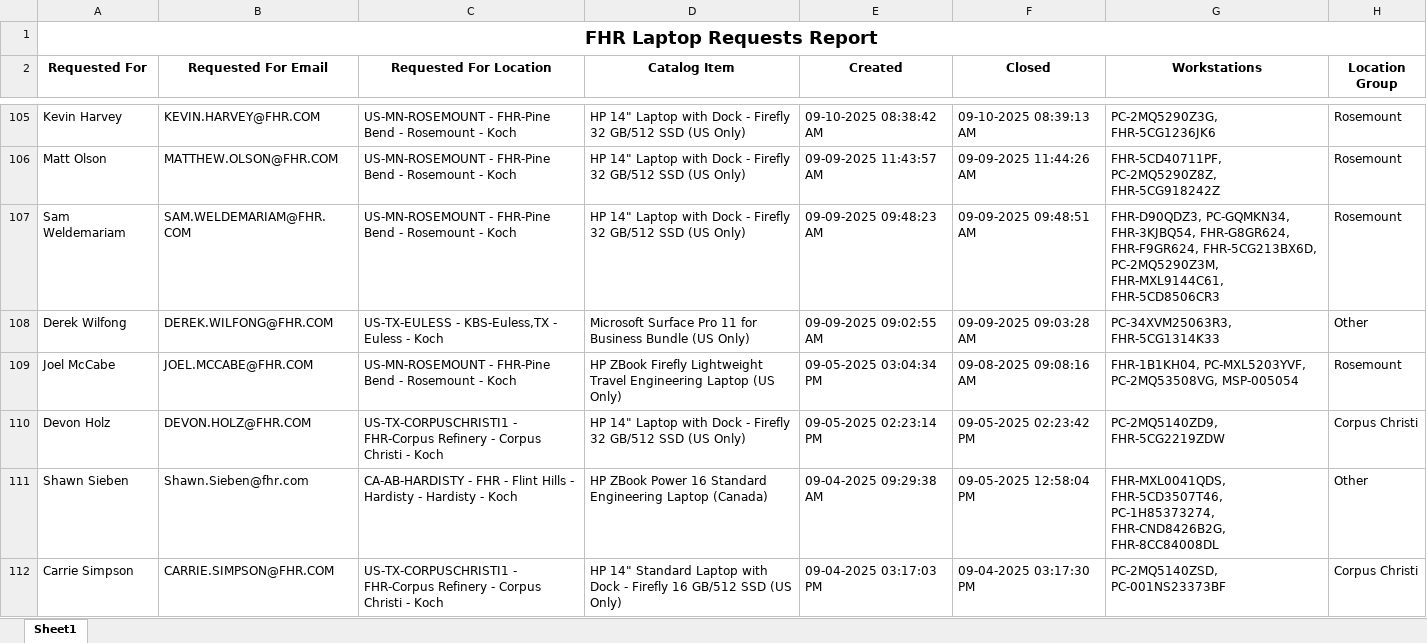
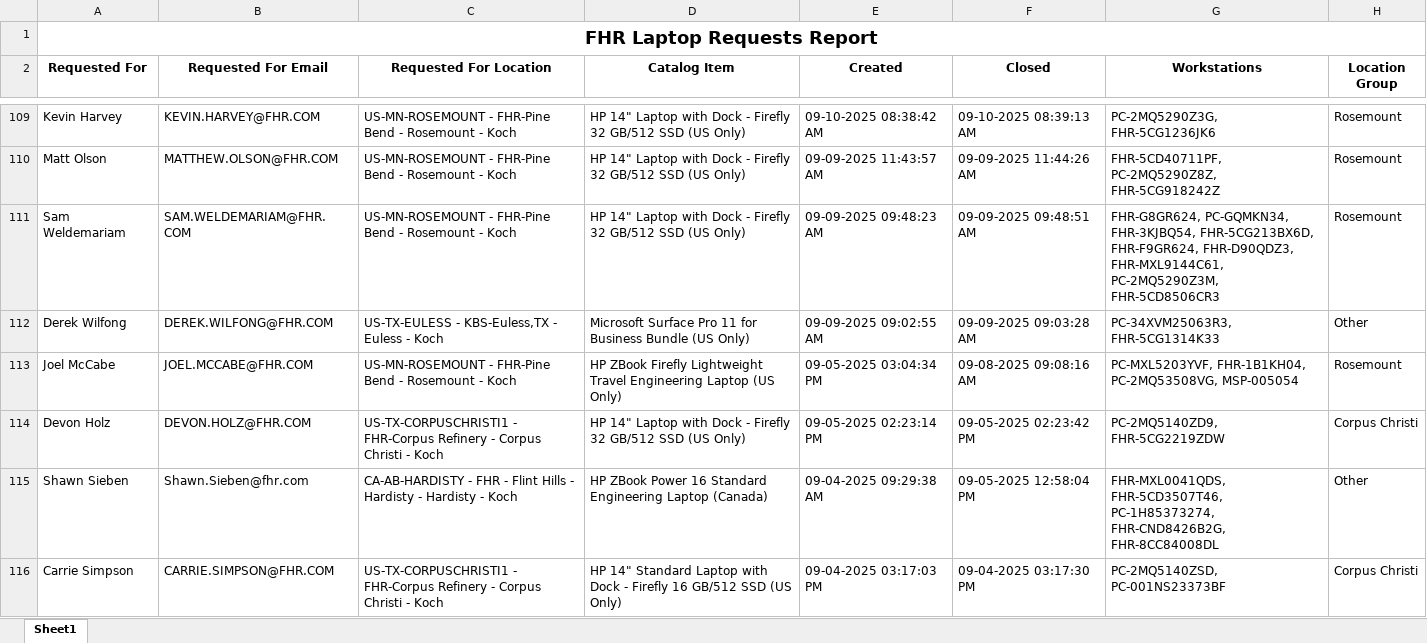
Before and after one commit to ellis-massey-FHR/fhr-device-audit, an Excel workbook: output/fhr_computer_requests.xlsx, sheet Sheet1, drawn as a sheet; only a part is shown, gaps mark what is left out; values as stored, in another font and other column widths than the file's, no borders; charts and pictures not drawn; addresses are those after the commit; the diff covers the shown part only; the diff names each change by its address in the sheet, - before the commit and + after, or states it on an @@ line.

```diff
--- a/output/fhr_computer_requests.xlsx (sheet Sheet1)
+++ b/output/fhr_computer_requests.xlsx (sheet Sheet1)
-G111 (Workstations): FHR-D90QDZ3, PC-GQMKN34, FHR-3KJBQ54, FHR-G8GR624, FHR-F9GR624, FHR-5CG213BX6D, PC-2MQ5290Z3M, FHR-MXL9144C61, FHR-5CD8506CR3
+G111 (Workstations): FHR-G8GR624, PC-GQMKN34, FHR-3KJBQ54, FHR-5CG213BX6D, FHR-F9GR624, FHR-D90QDZ3, FHR-MXL9144C61, PC-2MQ5290Z3M, FHR-5CD8506CR3
-G113 (Workstations): FHR-1B1KH04, PC-MXL5203YVF, PC-2MQ53508VG, MSP-005054
+G113 (Workstations): PC-MXL5203YVF, FHR-1B1KH04, PC-2MQ53508VG, MSP-005054
```
Also changed, not shown: 4 added rows, 4 removed rows and 18 edited cells elsewhere in this sheet, charts or pictures.
